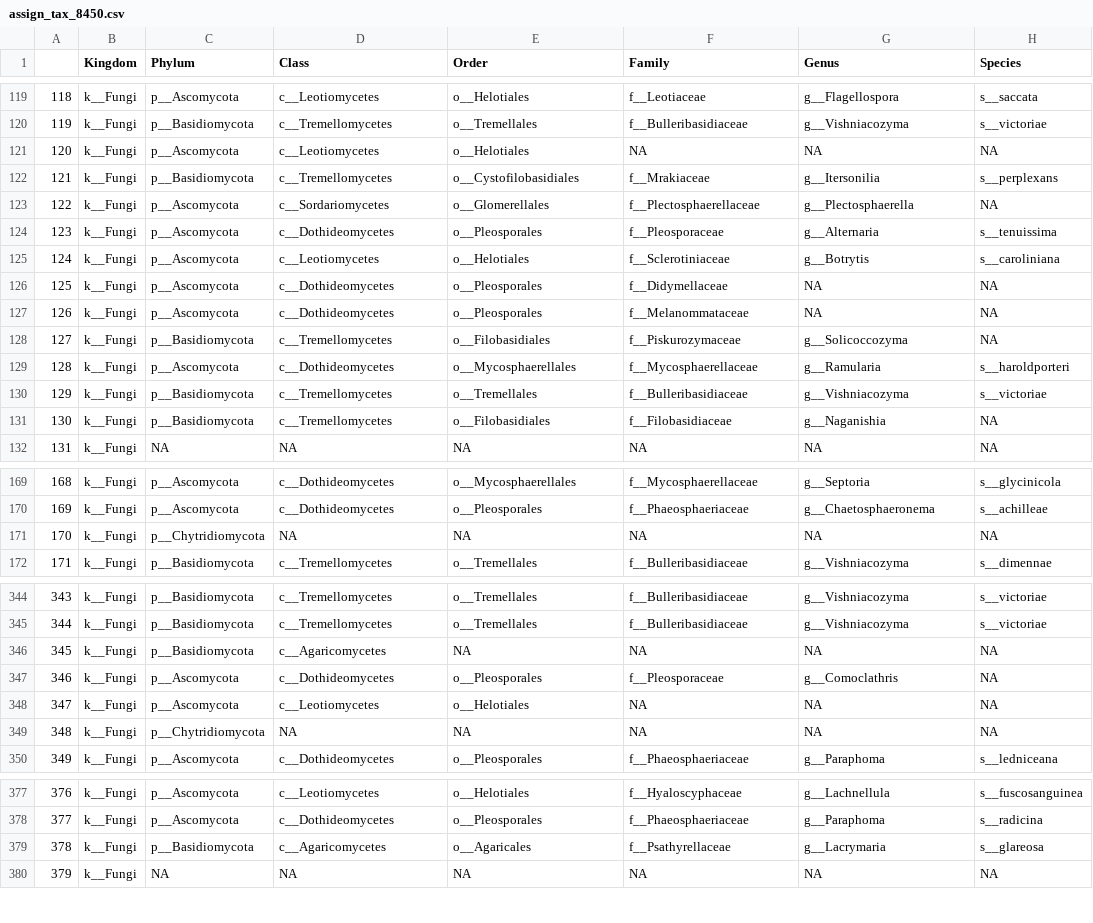
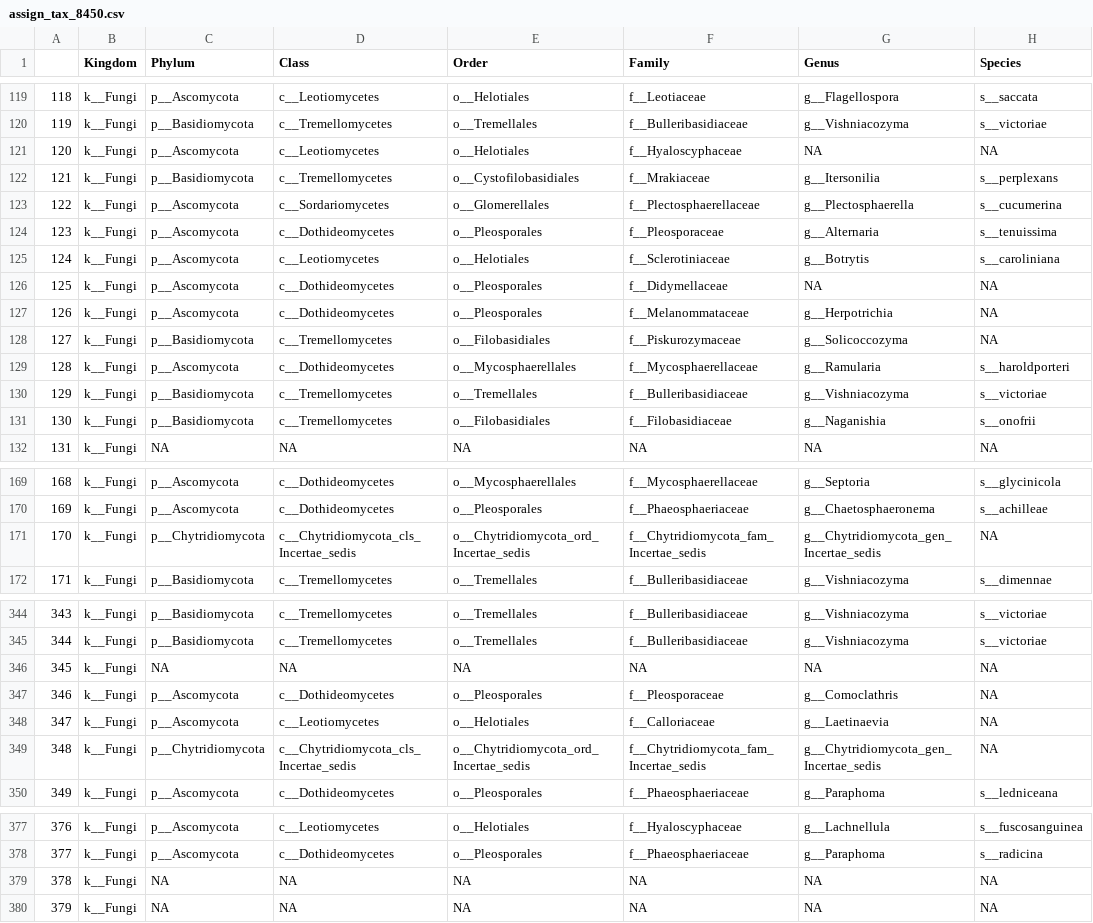
Before and after one commit to jibarozzo/endophytes_mimulus, a CSV file: taxonomy/assign_tax_8450.csv, drawn as a sheet; only a part is shown, gaps mark what is left out; the diff covers the shown part only.

```diff
--- a/taxonomy/assign_tax_8450.csv
+++ b/taxonomy/assign_tax_8450.csv
@@ -120,5 +120,5 @@
 "119","k__Fungi","p__Basidiomycota","c__Tremellomycetes","o__Tremellales","f__Bulleribasidiaceae","g__Vishniacozyma","s__victoriae"
-"120","k__Fungi","p__Ascomycota","c__Leotiomycetes","o__Helotiales",NA,NA,NA
+"120","k__Fungi","p__Ascomycota","c__Leotiomycetes","o__Helotiales","f__Hyaloscyphaceae",NA,NA
 "121","k__Fungi","p__Basidiomycota","c__Tremellomycetes","o__Cystofilobasidiales","f__Mrakiaceae","g__Itersonilia","s__perplexans"
-"122","k__Fungi","p__Ascomycota","c__Sordariomycetes","o__Glomerellales","f__Plectosphaerellaceae","g__Plectosphaerella",NA
+"122","k__Fungi","p__Ascomycota","c__Sordariomycetes","o__Glomerellales","f__Plectosphaerellaceae","g__Plectosphaerella","s__cucumerina"
 "123","k__Fungi","p__Ascomycota","c__Dothideomycetes","o__Pleosporales","f__Pleosporaceae","g__Alternaria","s__tenuissima"
@@ -126,3 +126,3 @@
 "125","k__Fungi","p__Ascomycota","c__Dothideomycetes","o__Pleosporales","f__Didymellaceae",NA,NA
-"126","k__Fungi","p__Ascomycota","c__Dothideomycetes","o__Pleosporales","f__Melanommataceae",NA,NA
+"126","k__Fungi","p__Ascomycota","c__Dothideomycetes","o__Pleosporales","f__Melanommataceae","g__Herpotrichia",NA
 "127","k__Fungi","p__Basidiomycota","c__Tremellomycetes","o__Filobasidiales","f__Piskurozymaceae","g__Solicoccozyma",NA
@@ -130,3 +130,3 @@
 "129","k__Fungi","p__Basidiomycota","c__Tremellomycetes","o__Tremellales","f__Bulleribasidiaceae","g__Vishniacozyma","s__victoriae"
-"130","k__Fungi","p__Basidiomycota","c__Tremellomycetes","o__Filobasidiales","f__Filobasidiaceae","g__Naganishia",NA
+"130","k__Fungi","p__Basidiomycota","c__Tremellomycetes","o__Filobasidiales","f__Filobasidiaceae","g__Naganishia","s__onofrii"
 "131","k__Fungi",NA,NA,NA,NA,NA,NA
@@ -170,3 +170,3 @@
 "169","k__Fungi","p__Ascomycota","c__Dothideomycetes","o__Pleosporales","f__Phaeosphaeriaceae","g__Chaetosphaeronema","s__achilleae"
-"170","k__Fungi","p__Chytridiomycota",NA,NA,NA,NA,NA
+"170","k__Fungi","p__Chytridiomycota","c__Chytridiomycota_cls_Incertae_sedis","o__Chytridiomycota_ord_Incertae_sedis","f__Chytridiomycota_fam_Incertae_sedis","g__Chytridiomycota_gen_Incertae_sedis",NA
 "171","k__Fungi","p__Basidiomycota","c__Tremellomycetes","o__Tremellales","f__Bulleribasidiaceae","g__Vishniacozyma","s__dimennae"
@@ -345,6 +345,6 @@
 "344","k__Fungi","p__Basidiomycota","c__Tremellomycetes","o__Tremellales","f__Bulleribasidiaceae","g__Vishniacozyma","s__victoriae"
-"345","k__Fungi","p__Basidiomycota","c__Agaricomycetes",NA,NA,NA,NA
+"345","k__Fungi",NA,NA,NA,NA,NA,NA
 "346","k__Fungi","p__Ascomycota","c__Dothideomycetes","o__Pleosporales","f__Pleosporaceae","g__Comoclathris",NA
-"347","k__Fungi","p__Ascomycota","c__Leotiomycetes","o__Helotiales",NA,NA,NA
-"348","k__Fungi","p__Chytridiomycota",NA,NA,NA,NA,NA
+"347","k__Fungi","p__Ascomycota","c__Leotiomycetes","o__Helotiales","f__Calloriaceae","g__Laetinaevia",NA
+"348","k__Fungi","p__Chytridiomycota","c__Chytridiomycota_cls_Incertae_sedis","o__Chytridiomycota_ord_Incertae_sedis","f__Chytridiomycota_fam_Incertae_sedis","g__Chytridiomycota_gen_Incertae_sedis",NA
 "349","k__Fungi","p__Ascomycota","c__Dothideomycetes","o__Pleosporales","f__Phaeosphaeriaceae","g__Paraphoma","s__ledniceana"
@@ -378,3 +378,3 @@
 "377","k__Fungi","p__Ascomycota","c__Dothideomycetes","o__Pleosporales","f__Phaeosphaeriaceae","g__Paraphoma","s__radicina"
-"378","k__Fungi","p__Basidiomycota","c__Agaricomycetes","o__Agaricales","f__Psathyrellaceae","g__Lacrymaria","s__glareosa"
+"378","k__Fungi",NA,NA,NA,NA,NA,NA
 "379","k__Fungi",NA,NA,NA,NA,NA,NA
```
Also changed, not shown: 39 edited cells elsewhere in this file, 7 other files.
